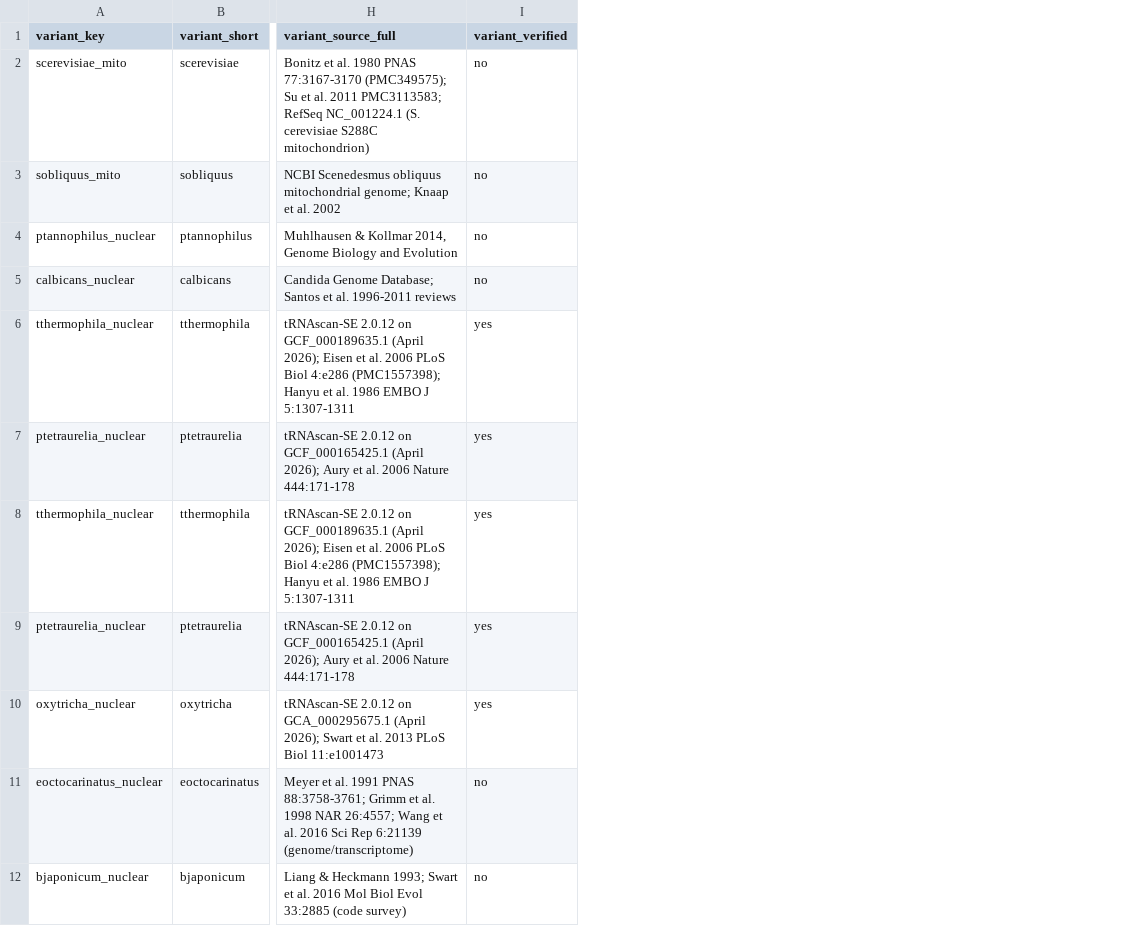
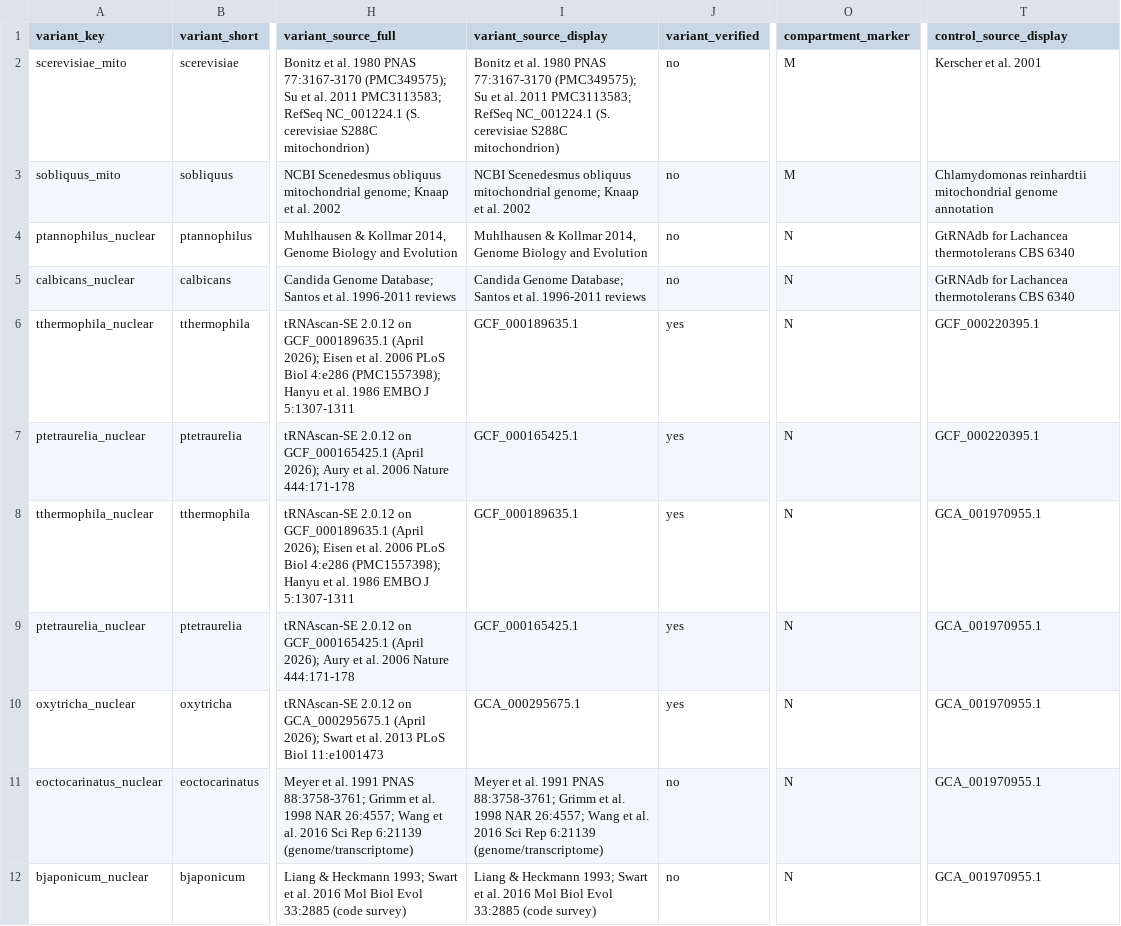
Before and after one commit to biostochastics/codontopo, a CSV file: output/tables/T-trna-24row-provenance.csv, drawn as a sheet; only a part is shown, gaps mark what is left out; the diff names each change by its address in the sheet, - before the commit and + after, or states it on an @@ line.

Commit message:
feat(scripts): auto-generate Elsevier LaTeX bundle from Typst source
Add scripts/build_em_bundle.sh: end-to-end automated Typst → LaTeX → PDF
pipeline for the Elsevier Editorial Manager submission bundle.
Freeze inline Typst stats → pandoc typst→latex → post-process → flatten
wrapper + body → pdflatex + bibtex + pdflatex + pdflatex → assemble
bundle at output/publisher_deliverable/submission_em_<tag>/ →
zip as submission_bundle.zip. Idempotent.

The bundle contents:
- manuscript.tex, supplement.tex (self-contained, elsarticle-safe)
- manuscript.pdf, supplement.pdf (pdflatex-compiled with real figures
  via \\includegraphics of PNGs — 1.29 MB / 2.27 MB)
- manuscript.bbl, supplement.bbl (pre-built so EM does not need bibtex)
- references.bib, elsarticle.cls
- 24 figure PNGs (for the reference compile) + 24 300-DPI LZW TIFFs
  (for Elsevier's production build)

Wired into scripts/build_publisher_release.sh as step [9/9] so the
Elsevier bundle stays in sync with the Typst PDFs after every analysis
rerun (`bash scripts/build_publisher_release.sh` now produces both).

Two small maintenance-surface changes needed to make the freeze pipeline
handle recent Typst additions:
- scripts/freeze_typst.py: register `abbrev_species` in _USER_HELPERS
  as a Python mirror of the Typst helper added for Table S11 species
  names.
- scripts/emit_trna_provenance_table.py: precompute `compartment_marker`
  and `variant_source_display`/`control_source_display` fields so
  Table S11b can be a plain field lookup — freeze_typst.py's
  block-splice resolver does not evaluate multi-branch
  `#{ let ...; if ... else if ... }` blocks.
- output/supplement.typ: consume the precomputed fields.

Regenerated artifacts: manuscript_stats.json (extended provenance rows),
T-trna-24row-provenance.csv, and 14 TIFFs.

```diff
--- a/output/tables/T-trna-24row-provenance.csv
+++ b/output/tables/T-trna-24row-provenance.csv
+column I (variant_source_display), rows 2-12: Bonitz et al. 1980 PNAS 77:3167-3170 (PMC349575); Su et al. 2011 PMC3113583; RefSeq NC_001224.1 (S. cerevisiae S288C mitochondrion) | NCBI Scenedesmus obliquus mitochondrial genome; Knaap et al. 2002 | Muhlhausen & Kollmar 2014, Genome Biology and Evolution | Candida Genome Database; Santos et al. 1996-2011 reviews | GCF_000189635.1 | GCF_000165425.1 | GCF_000189635.1 | GCF_000165425.1 | GCA_000295675.1 | Meyer et al. 1991 PNAS 88:3758-3761; Grimm et al. 1998 NAR 26:4557; Wang et al. 2016 Sci Rep 6:21139 (genome/transcriptome) | Liang & Heckmann 1993; Swart et al. 2016 Mol Biol Evol 33:2885 (code survey)
+column O (compartment_marker), rows 2-12: M | M | N | N | N | N | N | N | N | N | N
+column T (control_source_display), rows 2-12: Kerscher et al. 2001 | Chlamydomonas reinhardtii mitochondrial genome annotation | GtRNAdb for Lachancea thermotolerans CBS 6340 | GtRNAdb for Lachancea thermotolerans CBS 6340 | GCF_000220395.1 | GCF_000220395.1 | GCA_001970955.1 | GCA_001970955.1 | GCA_001970955.1 | GCA_001970955.1 | GCA_001970955.1
```
Also changed, not shown: 20 other files.
